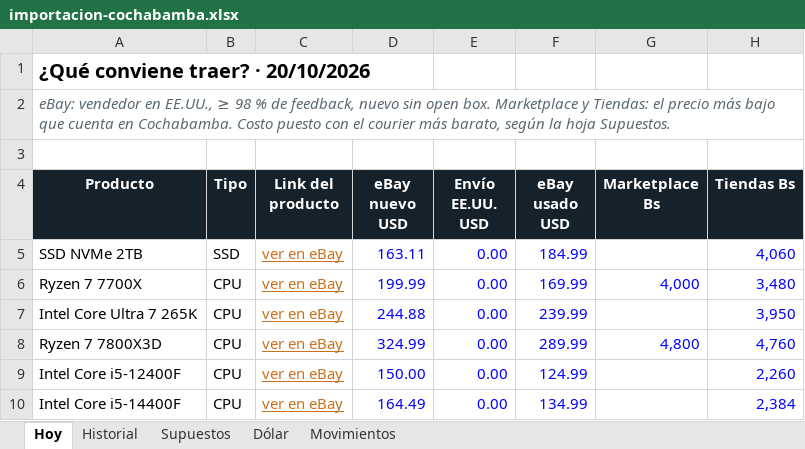
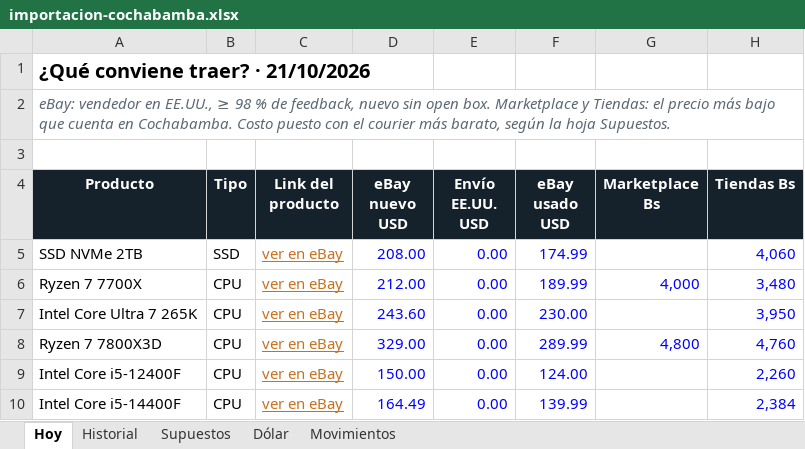
Before and after one commit to Santi491/Claude-, an Excel workbook: importacion-cochabamba.xlsx, sheet Hoy, drawn as a sheet; only a part is shown; values as stored, in another font and other column widths than the file's, no borders; conditional formats and table styles not drawn; the diff covers the shown part only; the diff names each change by its address in the sheet, - before the commit and + after, or states it on an @@ line.

```diff
--- a/importacion-cochabamba.xlsx (sheet Hoy)
+++ b/importacion-cochabamba.xlsx (sheet Hoy)
-A1 (Producto): ¿Qué conviene traer? · 20/10/2026
+A1 (Producto): ¿Qué conviene traer? · 21/10/2026
-D5 (eBay nuevo USD): 163.11
+D5 (eBay nuevo USD): 208.00
-F5 (eBay usado USD): 184.99
+F5 (eBay usado USD): 174.99
-D6 (eBay nuevo USD): 199.99
+D6 (eBay nuevo USD): 212.00
-F6 (eBay usado USD): 169.99
+F6 (eBay usado USD): 189.99
-D7 (eBay nuevo USD): 244.88
+D7 (eBay nuevo USD): 243.60
-F7 (eBay usado USD): 239.99
+F7 (eBay usado USD): 230.00
-D8 (eBay nuevo USD): 324.99
+D8 (eBay nuevo USD): 329.00
-F9 (eBay usado USD): 124.99
+F9 (eBay usado USD): 124.00
-F10 (eBay usado USD): 134.99
+F10 (eBay usado USD): 139.99
```
Also changed, not shown: 2 added rows, 1 removed row and 24 edited cells elsewhere in this sheet, sheet Historial, sheet Movimientos, sheet Dólar, 11 other files.
